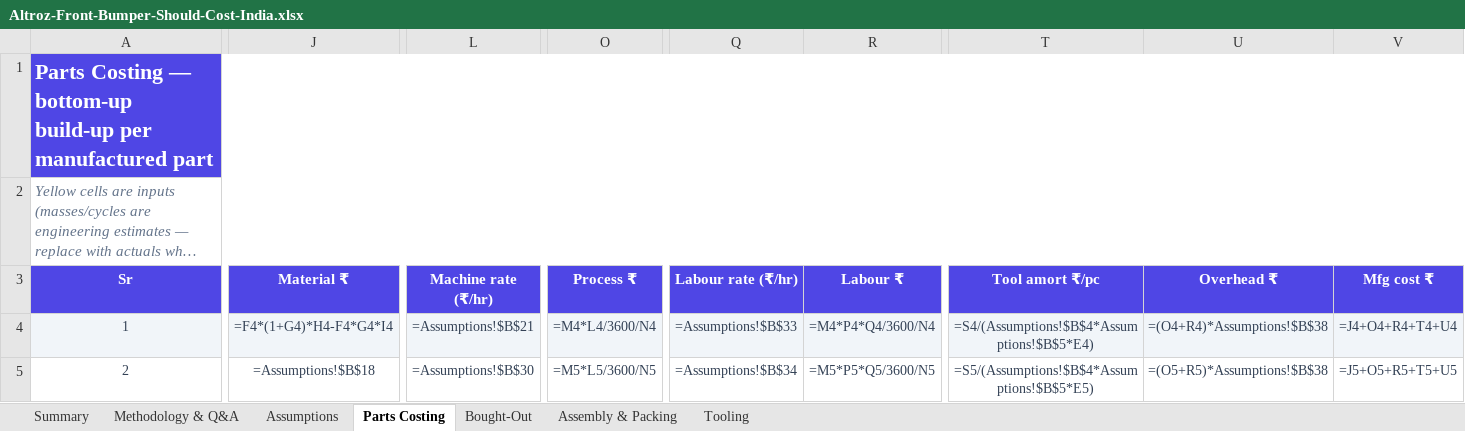
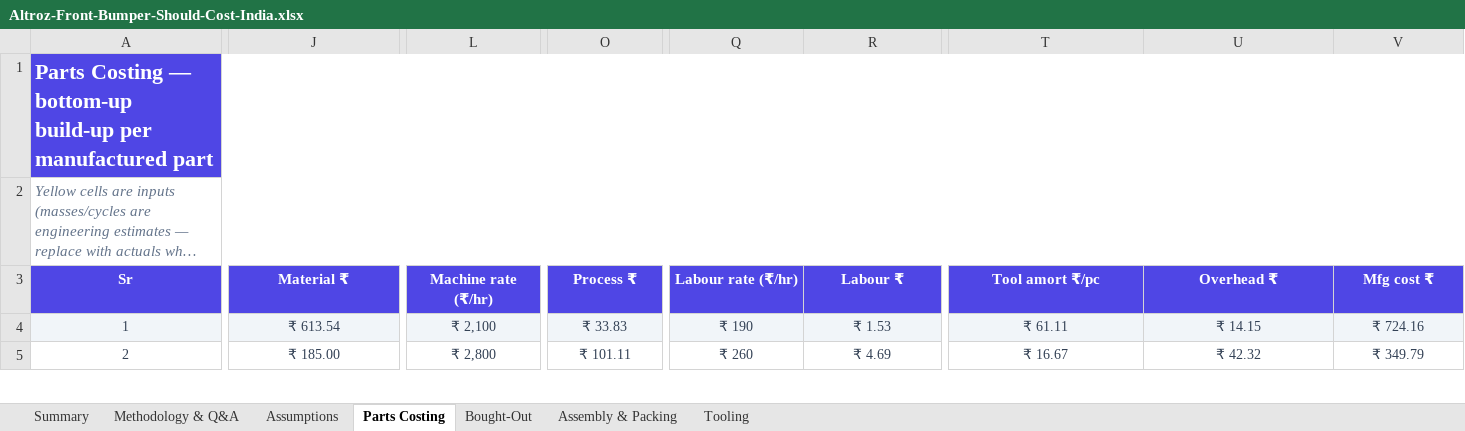
Before and after one commit to bhosaleavinash546/leamington-marathi, an Excel workbook: Altroz-Front-Bumper-Should-Cost-India.xlsx, sheet Parts Costing, drawn as a sheet; only a part is shown, gaps mark what is left out; long unchanged cells end in …; values as stored, in another font and other column widths than the file's, no borders; formulas without a stored value are shown as written; the diff covers the shown part only; the diff names each change by its address in the sheet, - before the commit and + after, or states it on an @@ line.

```diff
--- a/Altroz-Front-Bumper-Should-Cost-India.xlsx (sheet Parts Costing)
+++ b/Altroz-Front-Bumper-Should-Cost-India.xlsx (sheet Parts Costing)
-J1:V1 fill: none
+J1:V1 fill: #4F46E5
-J4 (Material ₹): =F4*(1+G4)*H4-F4*G4*I4
+J4 (Material ₹): ₹ 613.54
-L4 (Machine rate (₹/hr)): =Assumptions!$B$21
+L4 (Machine rate (₹/hr)): ₹ 2,100
-O4 (Process ₹): =M4*L4/3600/N4
+O4 (Process ₹): ₹ 33.83
-Q4 (Labour rate (₹/hr)): =Assumptions!$B$33
+Q4 (Labour rate (₹/hr)): ₹ 190
-R4 (Labour ₹): =M4*P4*Q4/3600/N4
+R4 (Labour ₹): ₹ 1.53
-T4 (Tool amort ₹/pc): =S4/(Assumptions!$B$4*Assumptions!$B$5*E4)
+T4 (Tool amort ₹/pc): ₹ 61.11
-U4 (Overhead ₹): =(O4+R4)*Assumptions!$B$38
+U4 (Overhead ₹): ₹ 14.15
-V4 (Mfg cost ₹): =J4+O4+R4+T4+U4
+V4 (Mfg cost ₹): ₹ 724.16
-J5 (Material ₹): =Assumptions!$B$18
+J5 (Material ₹): ₹ 185.00
-L5 (Machine rate (₹/hr)): =Assumptions!$B$30
+L5 (Machine rate (₹/hr)): ₹ 2,800
-O5 (Process ₹): =M5*L5/3600/N5
+O5 (Process ₹): ₹ 101.11
-Q5 (Labour rate (₹/hr)): =Assumptions!$B$34
+Q5 (Labour rate (₹/hr)): ₹ 260
-R5 (Labour ₹): =M5*P5*Q5/3600/N5
+R5 (Labour ₹): ₹ 4.69
-T5 (Tool amort ₹/pc): =S5/(Assumptions!$B$4*Assumptions!$B$5*E5)
+T5 (Tool amort ₹/pc): ₹ 16.67
-U5 (Overhead ₹): =(O5+R5)*Assumptions!$B$38
+U5 (Overhead ₹): ₹ 42.32
-V5 (Mfg cost ₹): =J5+O5+R5+T5+U5
+V5 (Mfg cost ₹): ₹ 349.79
```
Also changed, not shown: 1 added row, 1 removed row, 232 edited cells and cell formats elsewhere in this sheet, sheet Assembly & Packing, sheet Bought-Out, sheet Methodology & Q&A, sheet Summary, sheet Assumptions, sheet Tooling, charts or pictures.
